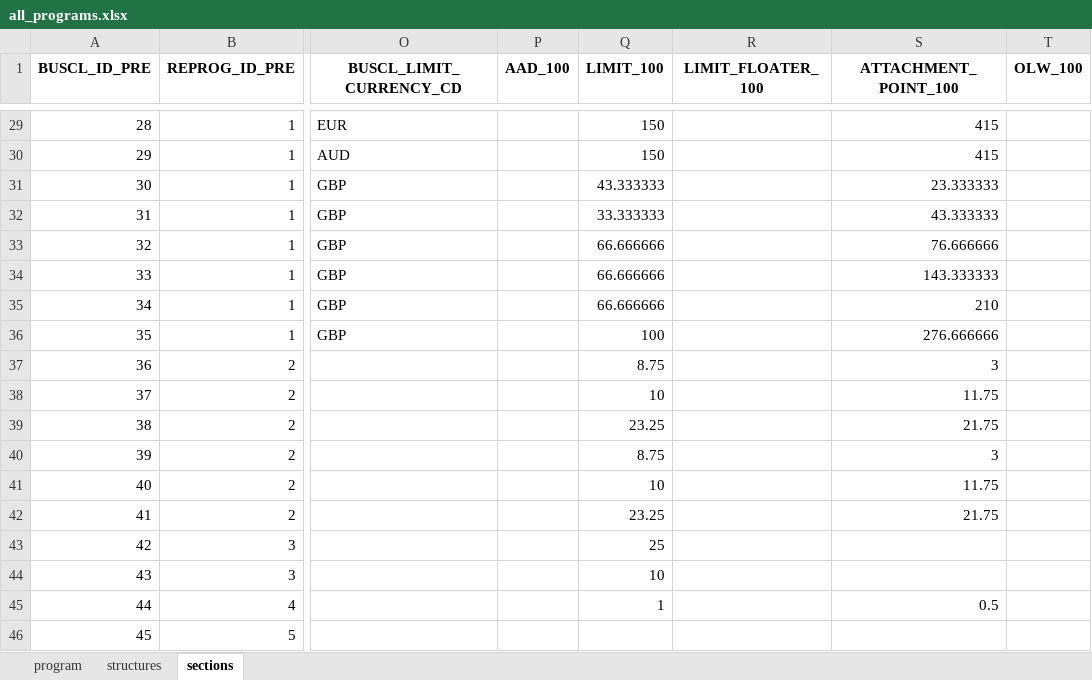
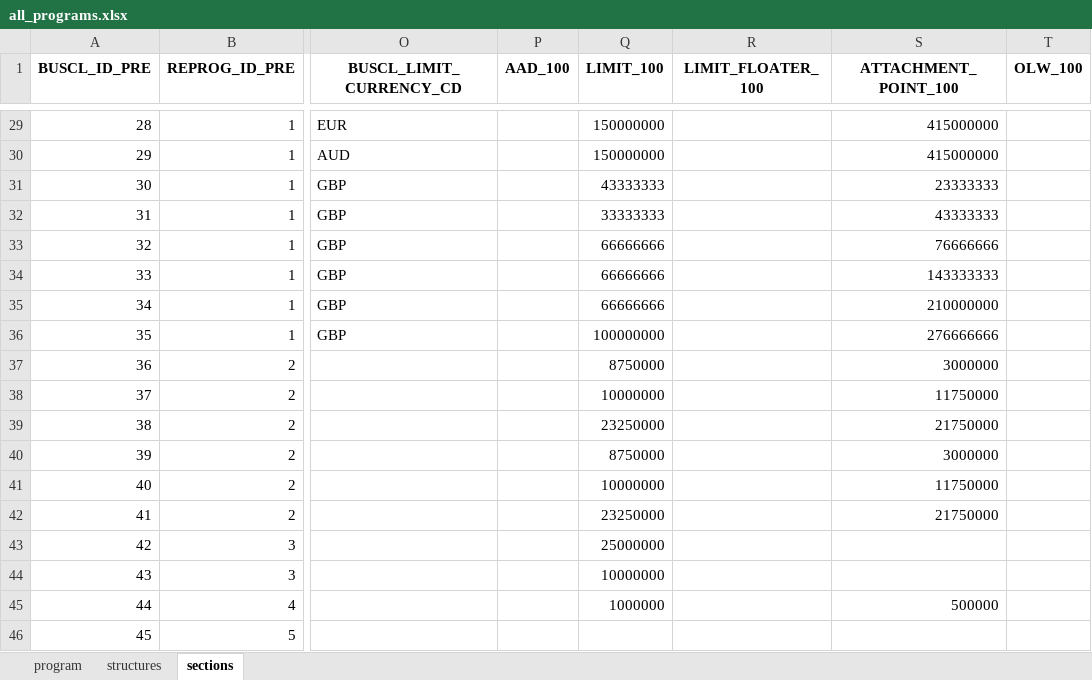
Before and after one commit to abaelde/structure-application, an Excel workbook: examples/programs/all_programs.xlsx, sheet sections, drawn as a sheet; only a part is shown, gaps mark what is left out; values as stored, in another font and other column widths than the file's, no borders; the diff covers the shown part only; the diff names each change by its address in the sheet, - before the commit and + after, or states it on an @@ line.

```diff
--- a/examples/programs/all_programs.xlsx (sheet sections)
+++ b/examples/programs/all_programs.xlsx (sheet sections)
-Q29:Q30 (LIMIT_100): 150
+Q29:Q30 (LIMIT_100): 150000000
-S29:S30 (ATTACHMENT_POINT_100): 415
+S29:S30 (ATTACHMENT_POINT_100): 415000000
-Q31 (LIMIT_100): 43.333333
+Q31 (LIMIT_100): 43333333
-S31 (ATTACHMENT_POINT_100): 23.333333
+S31 (ATTACHMENT_POINT_100): 23333333
-Q32 (LIMIT_100): 33.333333
+Q32 (LIMIT_100): 33333333
-S32 (ATTACHMENT_POINT_100): 43.333333
+S32 (ATTACHMENT_POINT_100): 43333333
-Q33:Q35 (LIMIT_100): 66.666666
+Q33:Q35 (LIMIT_100): 66666666
-S33 (ATTACHMENT_POINT_100): 76.666666
+S33 (ATTACHMENT_POINT_100): 76666666
-S34 (ATTACHMENT_POINT_100): 143.333333
+S34 (ATTACHMENT_POINT_100): 143333333
-S35 (ATTACHMENT_POINT_100): 210
+S35 (ATTACHMENT_POINT_100): 210000000
-Q36 (LIMIT_100): 100
+Q36 (LIMIT_100): 100000000
-S36 (ATTACHMENT_POINT_100): 276.666666
+S36 (ATTACHMENT_POINT_100): 276666666
-Q37 (LIMIT_100): 8.75
+Q37 (LIMIT_100): 8750000
-S37 (ATTACHMENT_POINT_100): 3
+S37 (ATTACHMENT_POINT_100): 3000000
-Q38 (LIMIT_100): 10
+Q38 (LIMIT_100): 10000000
-S38 (ATTACHMENT_POINT_100): 11.75
+S38 (ATTACHMENT_POINT_100): 11750000
-Q39 (LIMIT_100): 23.25
+Q39 (LIMIT_100): 23250000
-S39 (ATTACHMENT_POINT_100): 21.75
+S39 (ATTACHMENT_POINT_100): 21750000
-Q40 (LIMIT_100): 8.75
+Q40 (LIMIT_100): 8750000
-S40 (ATTACHMENT_POINT_100): 3
+S40 (ATTACHMENT_POINT_100): 3000000
-Q41 (LIMIT_100): 10
+Q41 (LIMIT_100): 10000000
-S41 (ATTACHMENT_POINT_100): 11.75
+S41 (ATTACHMENT_POINT_100): 11750000
-Q42 (LIMIT_100): 23.25
+Q42 (LIMIT_100): 23250000
-S42 (ATTACHMENT_POINT_100): 21.75
+S42 (ATTACHMENT_POINT_100): 21750000
-Q43 (LIMIT_100): 25
+Q43 (LIMIT_100): 25000000
-Q44 (LIMIT_100): 10
+Q44 (LIMIT_100): 10000000
-Q45 (LIMIT_100): 1
+Q45 (LIMIT_100): 1000000
-S45 (ATTACHMENT_POINT_100): 0.5
+S45 (ATTACHMENT_POINT_100): 500000
```
Also changed, not shown: 45 edited cells elsewhere in this sheet, examples/programs/aviation_axa_xl_2024.xlsx, examples/programs/aviation_old_republic_2024.xlsx, 13 other files.
